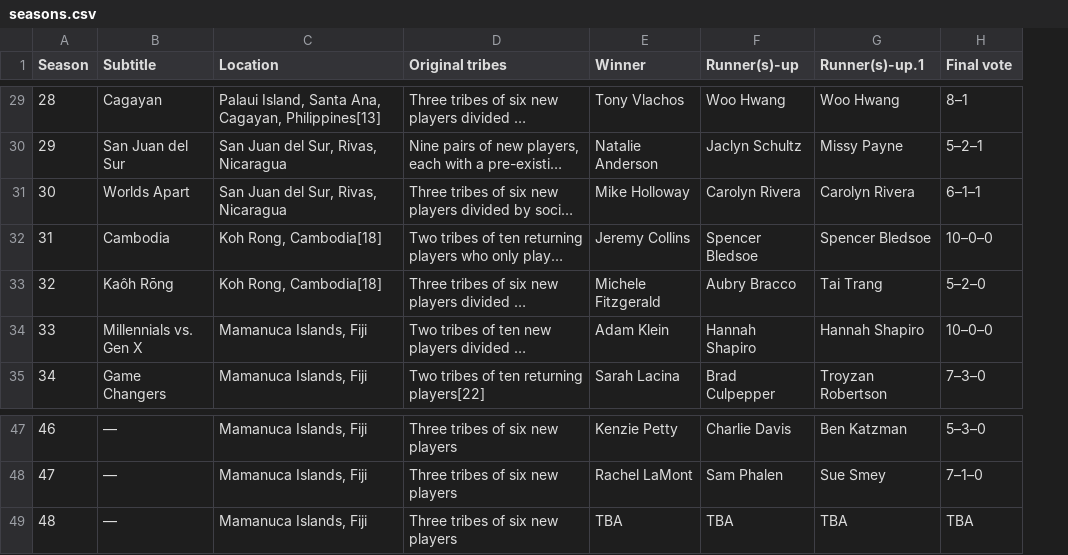
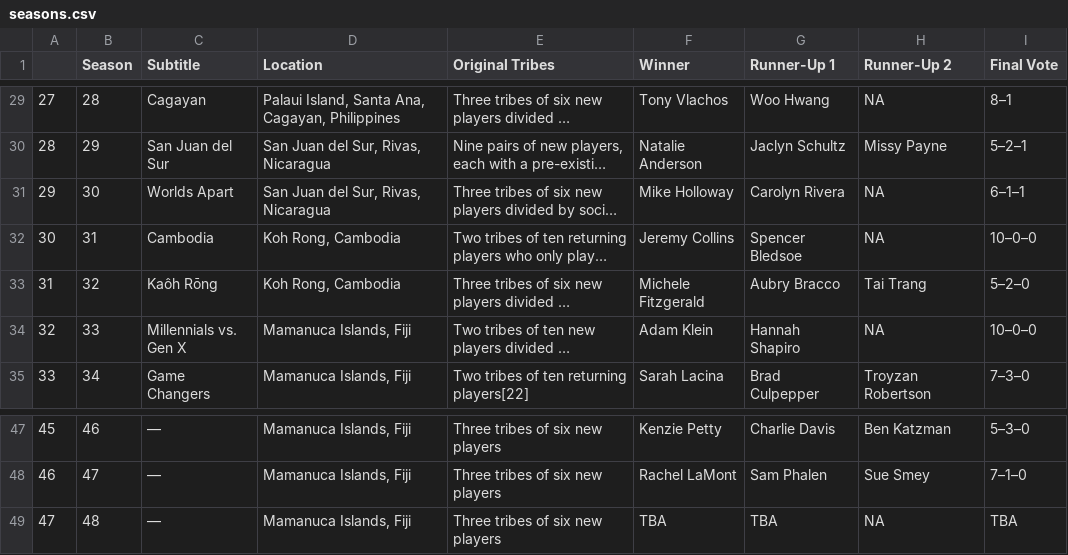
Before and after one commit to jubilbee/Survivor_EDA, a CSV file: seasons.csv, drawn as a sheet; only a part is shown, gaps mark what is left out; long unchanged cells end in …; addresses are those after the commit; the diff covers the shown part only; the diff names each change by its address in the sheet, - before the commit and + after, or states it on an @@ line.

```diff
--- a/seasons.csv
+++ b/seasons.csv
+column A, rows 29-35: 27 | 28 | 29 | 30 | 31 | 32 | 33; rows 47-49: 45 | 46 | 47
-E1: Original tribes
+E1: Original Tribes
-G1: Runner(s)-up
+G1: Runner-Up 1
-H1: Runner(s)-up.1
+H1: Runner-Up 2
-I1: Final vote
+I1: Final Vote
-D29 (Location): …Ana, Cagayan, Philippines[13]
+D29 (Location): …Ana, Cagayan, Philippines
-H29 (Runner-Up 2): Woo Hwang
+H29 (Runner-Up 2): NA
-H31 (Runner-Up 2): Carolyn Rivera
+H31 (Runner-Up 2): NA
-D32:D33 (Location): Koh Rong, Cambodia[18]
+D32:D33 (Location): Koh Rong, Cambodia
-H32 (Runner-Up 2): Spencer Bledsoe
+H32 (Runner-Up 2): NA
-H34 (Runner-Up 2): Hannah Shapiro
+H34 (Runner-Up 2): NA
-H49 (Runner-Up 2): TBA
+H49 (Runner-Up 2): NA
```
Also changed, not shown: 21 edited cells elsewhere in this file, contestants.csv, 4 other files.
